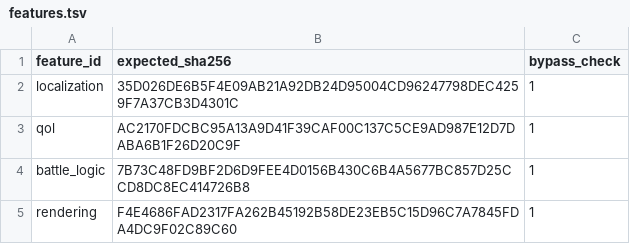
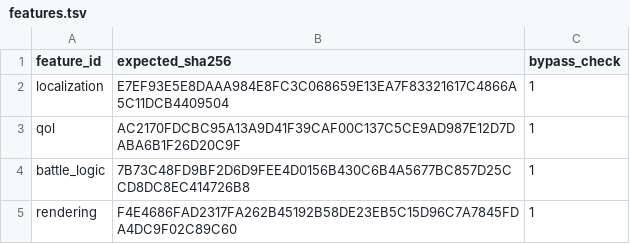
Before and after one commit to solid1353/NA2-Modding, a TSV file: na228_builder/profiles/current/features.tsv, drawn as a sheet.

```diff
--- a/na228_builder/profiles/current/features.tsv
+++ b/na228_builder/profiles/current/features.tsv
@@ -1,3 +1,3 @@
 feature_id	expected_sha256	bypass_check
-localization	35D026DE6B5F4E09AB21A92DB24D95004CD96247798DEC4259F7A37CB3D4301C	1
+localization	E7EF93E5E8DAAA984E8FC3C068659E13EA7F83321617C4866A5C11DCB4409504	1
 qol	AC2170FDCBC95A13A9D41F39CAF00C137C5CE9AD987E12D7DABA6B1F26D20C9F	1
```
Also changed, not shown: na228_builder/features/localization/binary_patcher/edits.tsv, na228_builder/features/localization/binary_patcher/patches.tsv, 4 other files.
